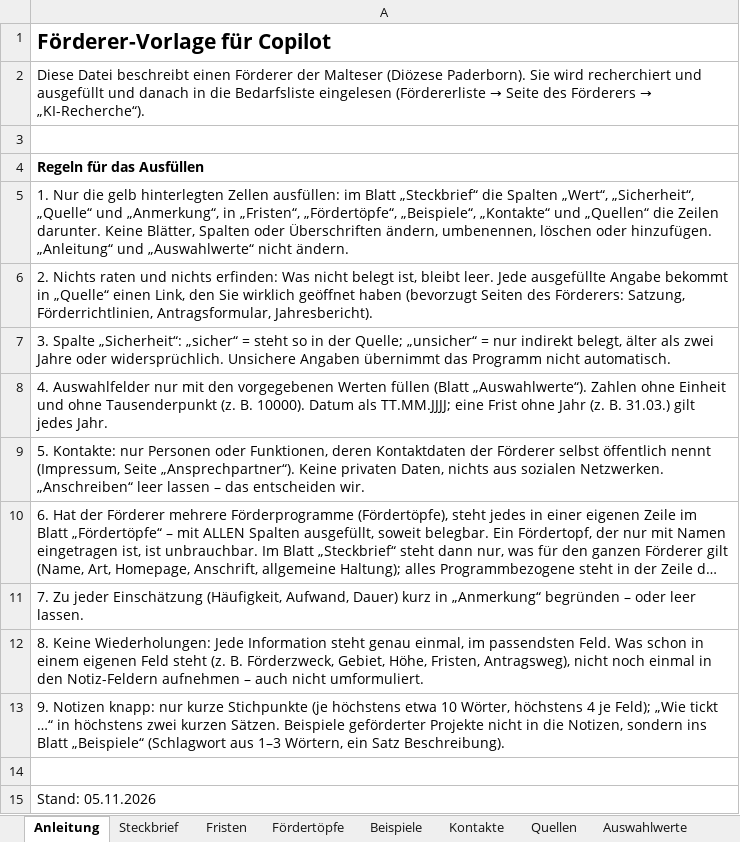
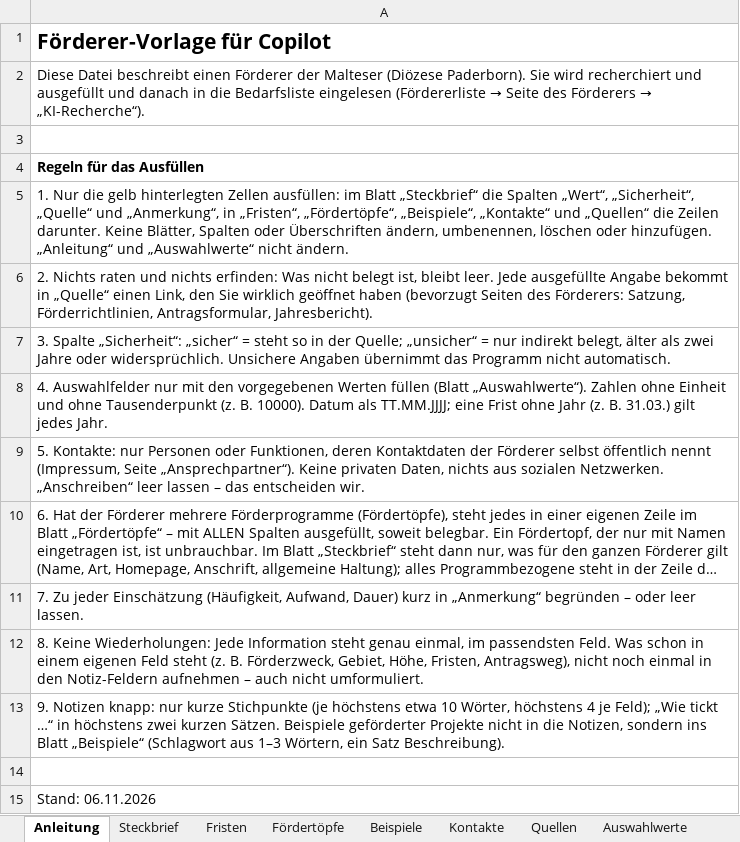
Before and after one commit to MartinA-hash-ai/Notfallapp, an Excel workbook: bedarfsliste-app/Foerderer_Copilot_Vorlage.xlsx, sheet Anleitung, drawn as a sheet; long unchanged cells end in …; values as stored, in another font and other column widths than the file's, no borders; the diff names each change by its address in the sheet, - before the commit and + after, or states it on an @@ line.

```diff
--- a/bedarfsliste-app/Foerderer_Copilot_Vorlage.xlsx (sheet Anleitung)
+++ b/bedarfsliste-app/Foerderer_Copilot_Vorlage.xlsx (sheet Anleitung)
-A15: Stand: 05.11.2026
+A15: Stand: 06.11.2026
```
Also changed, not shown: bedarfsliste-app/Foerderplan_Vorlage.xlsx, bedarfsliste-app/UPL_Vorlage.xlsx, 7 other files.
